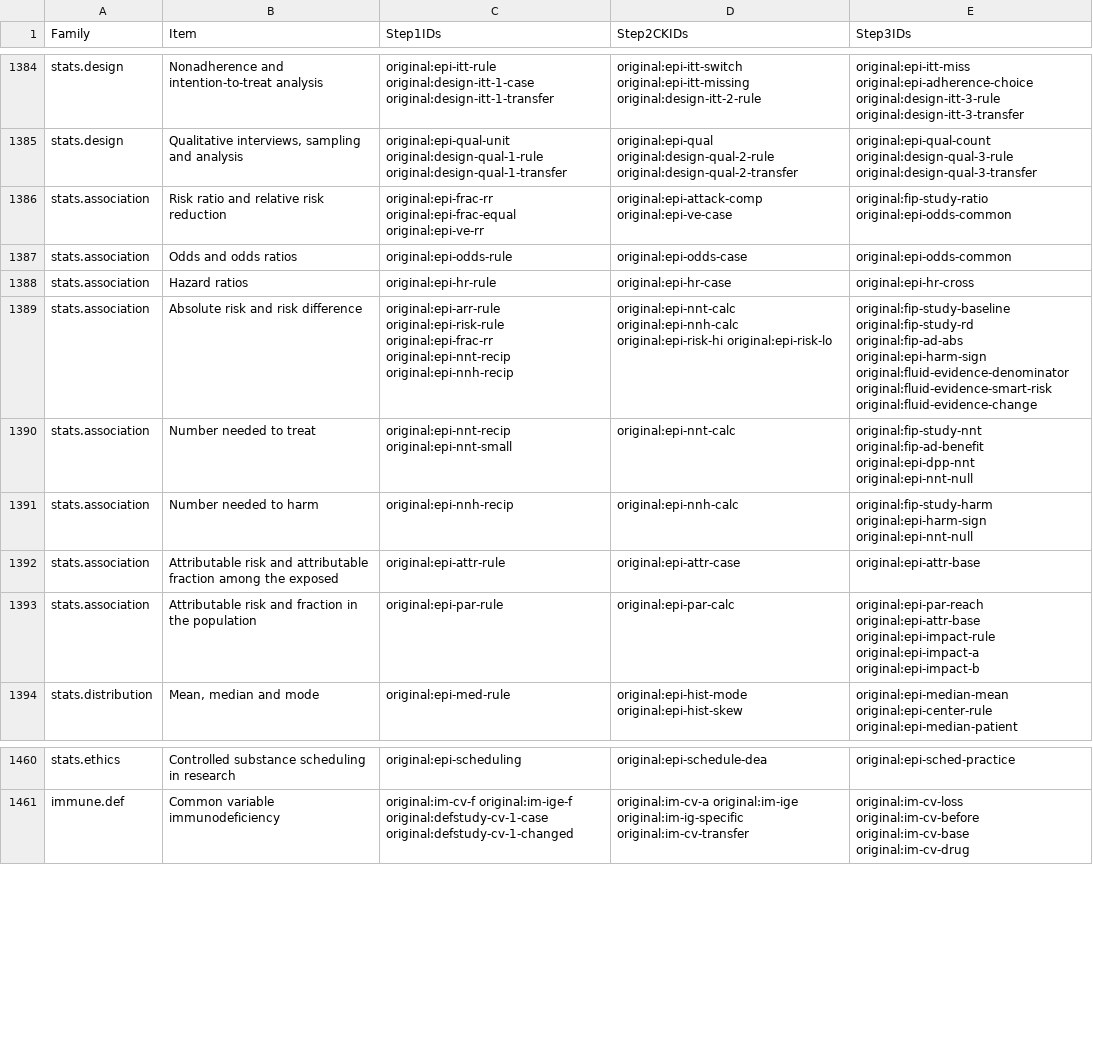
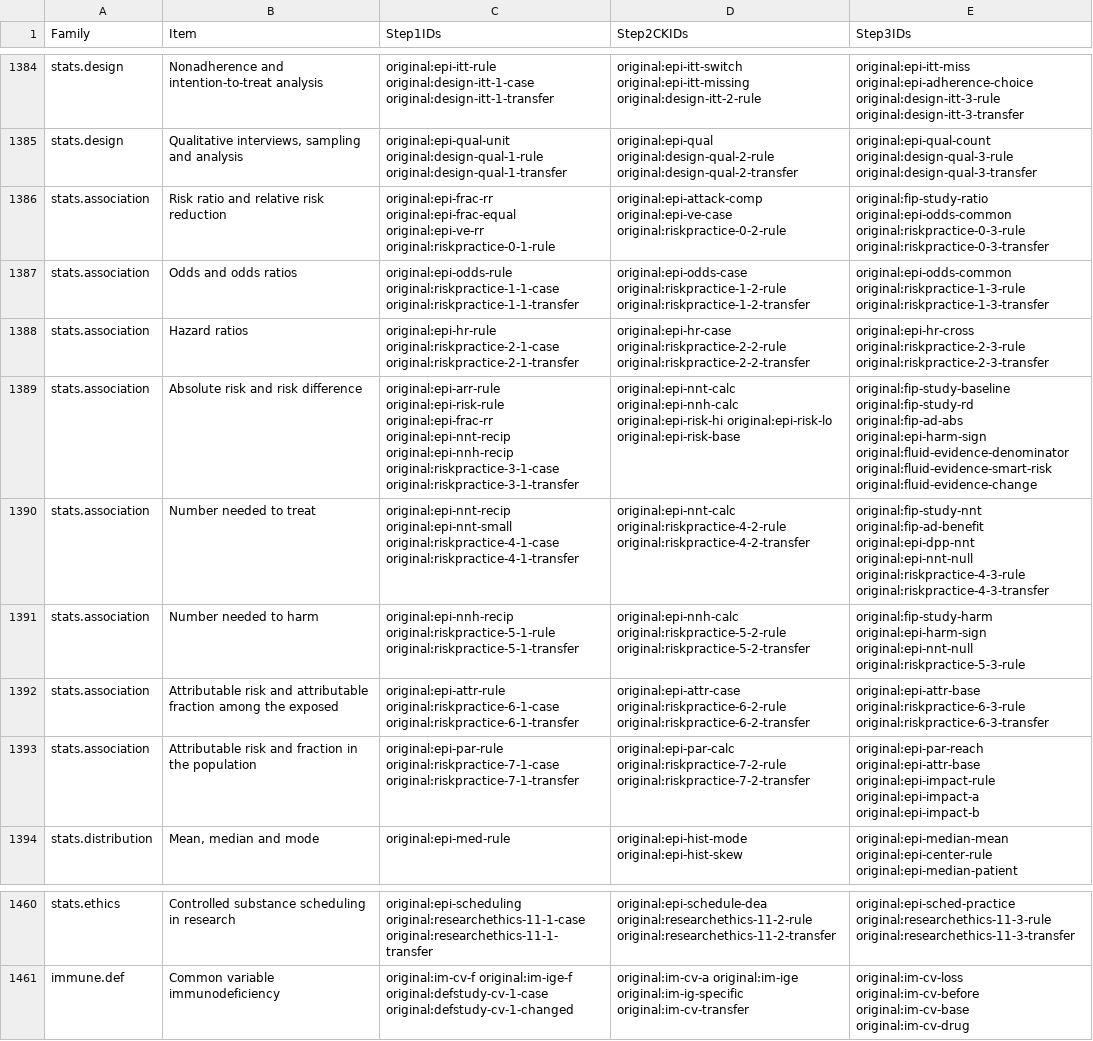
Before and after one commit to bionicles/anki, a TSV file: decks/mcat-usmle/step-items.tsv, drawn as a sheet; only a part is shown, gaps mark what is left out; the diff covers the shown part only; the diff names each change by its address in the sheet, - before the commit and + after, or states it on an @@ line.

Commit message:
Expand research ethics and effect measures across all Steps and audit MCAT social sciences

```diff
--- a/decks/mcat-usmle/step-items.tsv
+++ b/decks/mcat-usmle/step-items.tsv
-C1386 (Step1IDs): …original:epi-frac-equal original:epi-ve-rr
+C1386 (Step1IDs): …original:epi-frac-equal original:epi-ve-rr original:riskpractice-0-1-rule
-D1386 (Step2CKIDs): original:epi-attack-comp original:epi-ve-case
+D1386 (Step2CKIDs): original:epi-attack-comp original:epi-ve-case original:riskpractice-0-2-rule
-E1386 (Step3IDs): original:fip-study-ratio original:epi-odds-common
+E1386 (Step3IDs): original:fip-study-ratio original:epi-odds-common original:riskpractice-0-3-rule original:riskpractice-0-3-transfer
-C1387 (Step1IDs): original:epi-odds-rule
+C1387 (Step1IDs): original:epi-odds-rule original:riskpractice-1-1-case original:riskpractice-1-1-transfer
-D1387 (Step2CKIDs): original:epi-odds-case
+D1387 (Step2CKIDs): original:epi-odds-case original:riskpractice-1-2-rule original:riskpractice-1-2-transfer
-E1387 (Step3IDs): original:epi-odds-common
+E1387 (Step3IDs): original:epi-odds-common original:riskpractice-1-3-rule original:riskpractice-1-3-transfer
-C1388 (Step1IDs): original:epi-hr-rule
+C1388 (Step1IDs): original:epi-hr-rule original:riskpractice-2-1-case original:riskpractice-2-1-transfer
-D1388 (Step2CKIDs): original:epi-hr-case
+D1388 (Step2CKIDs): original:epi-hr-case original:riskpractice-2-2-rule original:riskpractice-2-2-transfer
-E1388 (Step3IDs): original:epi-hr-cross
+E1388 (Step3IDs): original:epi-hr-cross original:riskpractice-2-3-rule original:riskpractice-2-3-transfer
-C1389 (Step1IDs): …original:epi-nnt-recip original:epi-nnh-recip
+C1389 (Step1IDs): …original:epi-nnt-recip original:epi-nnh-recip original:riskpractice-3-1-case original:riskpractice-3-1-transfer
-D1389 (Step2CKIDs): …original:epi-risk-hi original:epi-risk-lo
+D1389 (Step2CKIDs): …original:epi-risk-hi original:epi-risk-lo original:epi-risk-base
-C1390 (Step1IDs): original:epi-nnt-recip original:epi-nnt-small
+C1390 (Step1IDs): original:epi-nnt-recip original:epi-nnt-small original:riskpractice-4-1-case original:riskpractice-4-1-transfer
-D1390 (Step2CKIDs): original:epi-nnt-calc
+D1390 (Step2CKIDs): original:epi-nnt-calc original:riskpractice-4-2-rule original:riskpractice-4-2-transfer
-E1390 (Step3IDs): …original:epi-dpp-nnt original:epi-nnt-null
+E1390 (Step3IDs): …original:epi-dpp-nnt original:epi-nnt-null original:riskpractice-4-3-rule original:riskpractice-4-3-transfer
-C1391 (Step1IDs): original:epi-nnh-recip
+C1391 (Step1IDs): original:epi-nnh-recip original:riskpractice-5-1-rule original:riskpractice-5-1-transfer
-D1391 (Step2CKIDs): original:epi-nnh-calc
+D1391 (Step2CKIDs): original:epi-nnh-calc original:riskpractice-5-2-rule original:riskpractice-5-2-transfer
-E1391 (Step3IDs): …original:epi-harm-sign original:epi-nnt-null
+E1391 (Step3IDs): …original:epi-harm-sign original:epi-nnt-null original:riskpractice-5-3-rule
-C1392 (Step1IDs): original:epi-attr-rule
+C1392 (Step1IDs): original:epi-attr-rule original:riskpractice-6-1-case original:riskpractice-6-1-transfer
-D1392 (Step2CKIDs): original:epi-attr-case
+D1392 (Step2CKIDs): original:epi-attr-case original:riskpractice-6-2-rule original:riskpractice-6-2-transfer
-E1392 (Step3IDs): original:epi-attr-base
+E1392 (Step3IDs): original:epi-attr-base original:riskpractice-6-3-rule original:riskpractice-6-3-transfer
-C1393 (Step1IDs): original:epi-par-rule
+C1393 (Step1IDs): original:epi-par-rule original:riskpractice-7-1-case original:riskpractice-7-1-transfer
-D1393 (Step2CKIDs): original:epi-par-calc
+D1393 (Step2CKIDs): original:epi-par-calc original:riskpractice-7-2-rule original:riskpractice-7-2-transfer
-C1460 (Step1IDs): original:epi-scheduling
+C1460 (Step1IDs): original:epi-scheduling original:researchethics-11-1-case original:researchethics-11-1-transfer
-D1460 (Step2CKIDs): original:epi-schedule-dea
+D1460 (Step2CKIDs): original:epi-schedule-dea original:researchethics-11-2-rule original:researchethics-11-2-transfer
-E1460 (Step3IDs): original:epi-sched-practice
+E1460 (Step3IDs): original:epi-sched-practice original:researchethics-11-3-rule original:researchethics-11-3-transfer
```
Also changed, not shown: 32 edited cells elsewhere in this file, decks/mcat-usmle/mcat-transfer.tsv, 18 other files.
